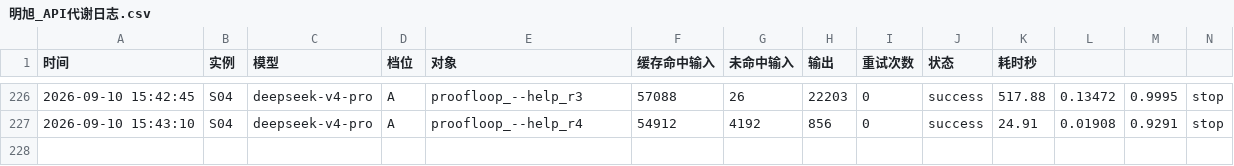
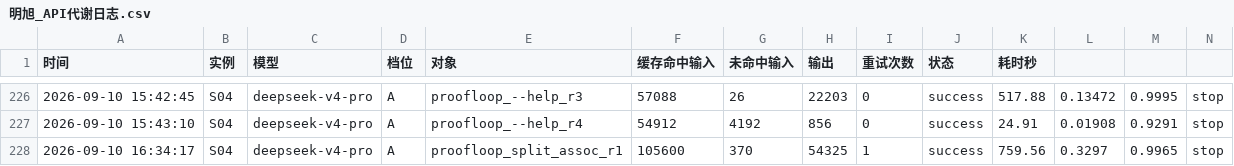
Before and after one commit to 192781-li/mingbenlun, a CSV file: docs/协作机制/明旭的记忆/明旭_API代谢日志.csv, drawn as a sheet; only a part is shown, gaps mark what is left out; rows hold the shown columns only; the diff names each change by its address in the sheet, - before the commit and + after, or states it on an @@ line.

Commit message:
S04: 主力任务首次自动触发——DS主谋闭环推进split_assoc主引理(round1推理中,后台task_id=6c25a1d9,上下文46790token);选择层A/B(pick_prefix+correct)+split_assoc_cell+H23_val均已Qed;看板+signal更新状态;下轮触发取DS结果并coqc终裁

```diff
--- a/docs/协作机制/明旭的记忆/明旭_API代谢日志.csv
+++ b/docs/协作机制/明旭的记忆/明旭_API代谢日志.csv
+row 228: 2026-09-10 16:34:17 | S04 | deepseek-v4-pro | A | proofloop_split_assoc_r1 | 105600 | 370 | 54325 | 1 | success | 759.56 | 0.3297 | 0.9965 | stop
```
Also changed, not shown: 3 other files.
